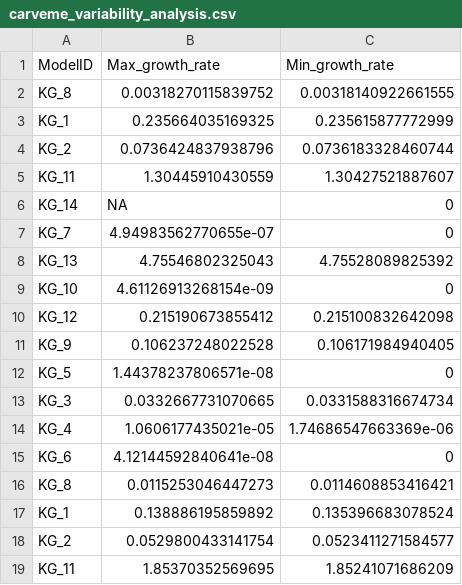
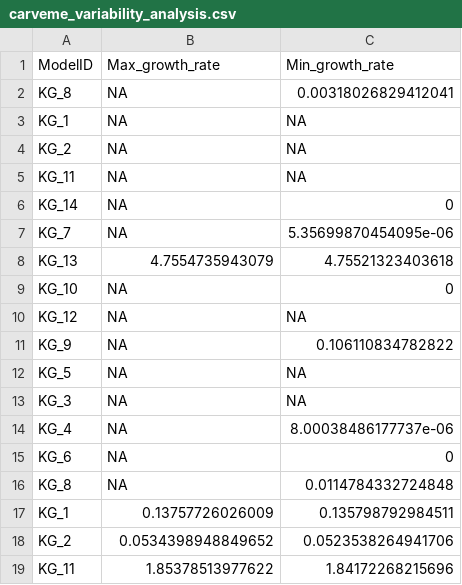
Before and after one commit to YunliEricHsieh/IMIC, a CSV file: table/variability_analysis/carveme_variability_analysis.csv, drawn as a sheet; only a part is shown; the diff covers the shown part only.

Commit message:
Variability analysis

```diff
--- a/table/variability_analysis/carveme_variability_analysis.csv
+++ b/table/variability_analysis/carveme_variability_analysis.csv
@@ -1,19 +1,19 @@
 ModelID,Max_growth_rate,Min_growth_rate
-KG_8,0.00318270115839752,0.00318140922661555
-KG_1,0.235664035169325,0.235615877772999
-KG_2,0.0736424837938796,0.0736183328460744
-KG_11,1.30445910430559,1.30427521887607
+KG_8,NA,0.00318026829412041
+KG_1,NA,NA
+KG_2,NA,NA
+KG_11,NA,NA
 KG_14,NA,0
-KG_7,4.94983562770655e-07,0
-KG_13,4.75546802325043,4.75528089825392
-KG_10,4.61126913268154e-09,0
-KG_12,0.215190673855412,0.215100832642098
-KG_9,0.106237248022528,0.106171984940405
-KG_5,1.44378237806571e-08,0
-KG_3,0.0332667731070665,0.0331588316674734
-KG_4,1.0606177435021e-05,1.74686547663369e-06
-KG_6,4.12144592840641e-08,0
-KG_8,0.0115253046447273,0.0114608853416421
-KG_1,0.138886195859892,0.135396683078524
-KG_2,0.0529800433141754,0.0523411271584577
-KG_11,1.85370352569695,1.85241071686209
+KG_7,NA,5.35699870454095e-06
+KG_13,4.7554735943079,4.75521323403618
+KG_10,NA,0
+KG_12,NA,NA
+KG_9,NA,0.106110834782822
+KG_5,NA,NA
+KG_3,NA,NA
+KG_4,NA,8.00038486177737e-06
+KG_6,NA,0
+KG_8,NA,0.0114784332724848
+KG_1,0.13757726026009,0.135798792984511
+KG_2,0.0534398948849652,0.0523538264941706
+KG_11,1.85378513977622,1.84172268215696
```
Also changed, not shown: 74 edited cells elsewhere in this file, table/variability_analysis/consensus_variability_analysis.csv, table/variability_analysis/gapseq_variability_analysis.csv, 1 other file.
